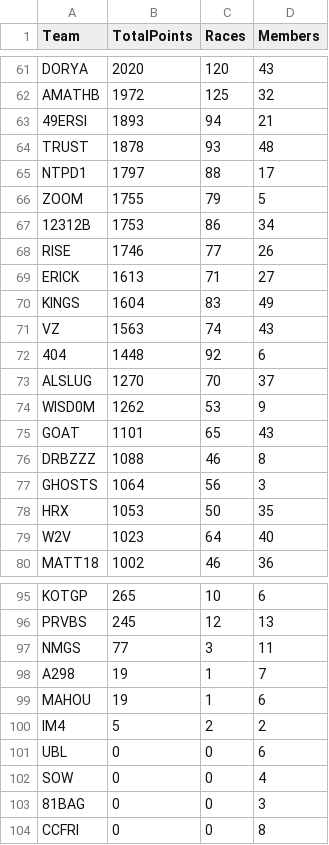
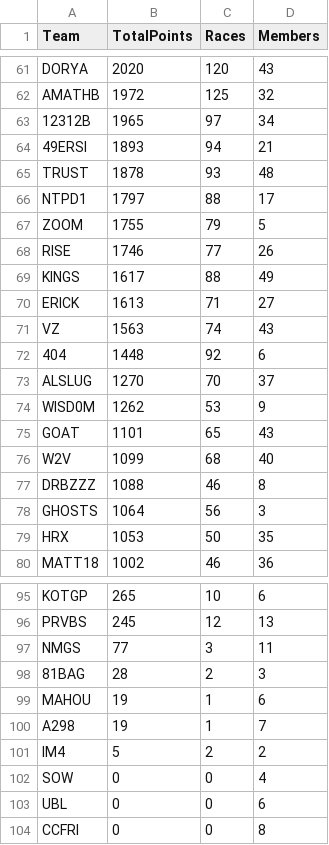
Before and after one commit to nincaleb/nitromathlb, a CSV file: csv_archive/nitromath_team_leaderboard_20250417.csv, drawn as a sheet; only a part is shown, gaps mark what is left out; the diff covers the shown part only.

```diff
--- a/csv_archive/nitromath_team_leaderboard_20250417.csv
+++ b/csv_archive/nitromath_team_leaderboard_20250417.csv
@@ -62,2 +62,3 @@ DORYA,2020,120,43
 AMATHB,1972,125,32
+12312B,1965,97,34
 49ERSI,1893,94,21
@@ -66,6 +67,5 @@ NTPD1,1797,88,17
 ZOOM,1755,79,5
-12312B,1753,86,34
 RISE,1746,77,26
+KINGS,1617,88,49
 ERICK,1613,71,27
-KINGS,1604,83,49
 VZ,1563,74,43
@@ -75,2 +75,3 @@ WISD0M,1262,53,9
 GOAT,1101,65,43
+W2V,1099,68,40
 DRBZZZ,1088,46,8
@@ -78,3 +79,2 @@ GHOSTS,1064,56,3
 HRX,1053,50,35
-W2V,1023,64,40
 MATT18,1002,46,36
@@ -97,8 +97,8 @@ PRVBS,245,12,13
 NMGS,77,3,11
+81BAG,28,2,3
+MAHOU,19,1,6
 A298,19,1,7
-MAHOU,19,1,6
 IM4,5,2,2
+SOW,0,0,4
 UBL,0,0,6
-SOW,0,0,4
-81BAG,0,0,3
 CCFRI,0,0,8
```
Also changed, not shown: 1 added row, 1 removed row and 47 edited cells elsewhere in this file, csv_archive/nitromath_season_leaderboard_20250417.csv, 1 other file.
